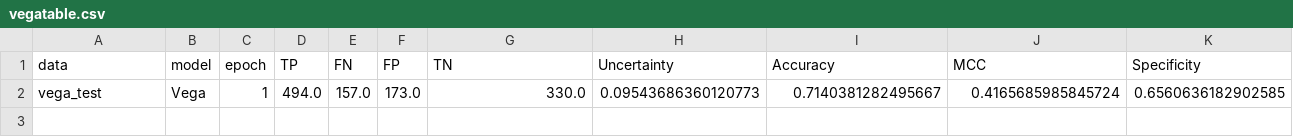
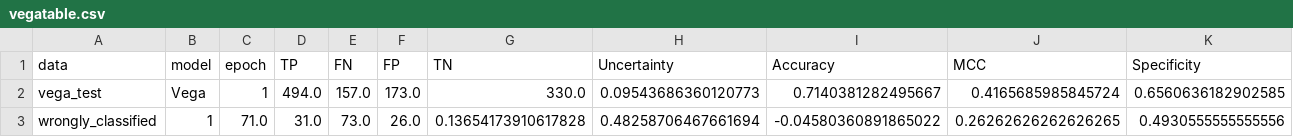
Before and after one commit to zaczaczac5/GCNN_Bayesian, a CSV file: vegatable.csv, drawn as a sheet; only a part is shown; rows hold the shown columns only; the diff names each change by its address in the sheet, - before the commit and + after, or states it on an @@ line.

Commit message:
Update vegatable.csv

```diff
--- a/vegatable.csv
+++ b/vegatable.csv
+row 3: wrongly_classified | 1 | 71.0 | 31.0 | 73.0 | 26.0 | 0.13654173910617828 | 0.48258706467661694 | -0.04580360891865022 | 0.26262626262626265 | 0.4930555555555556
```
